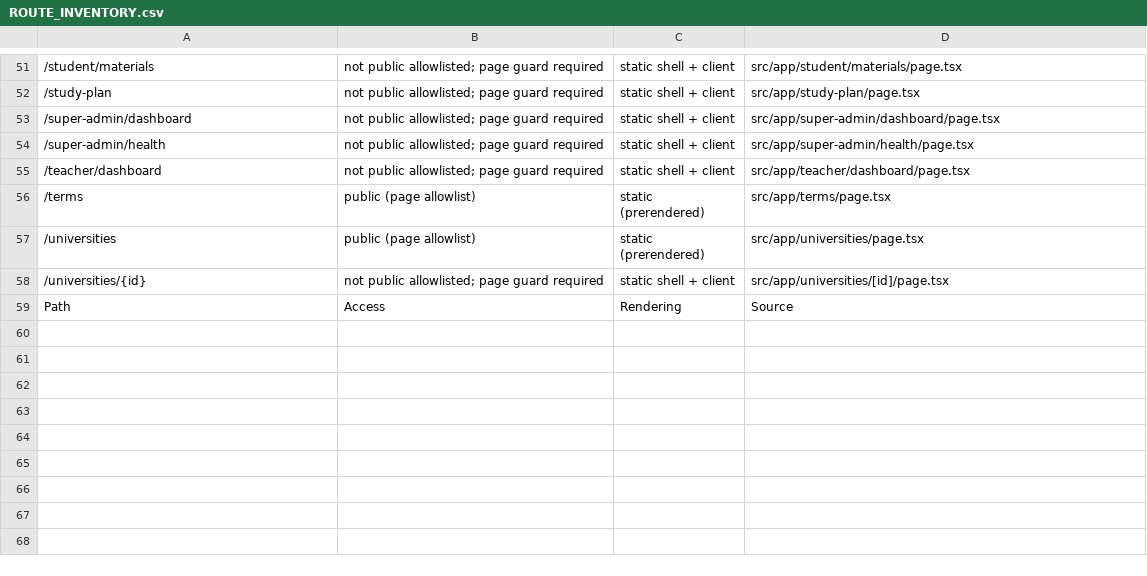
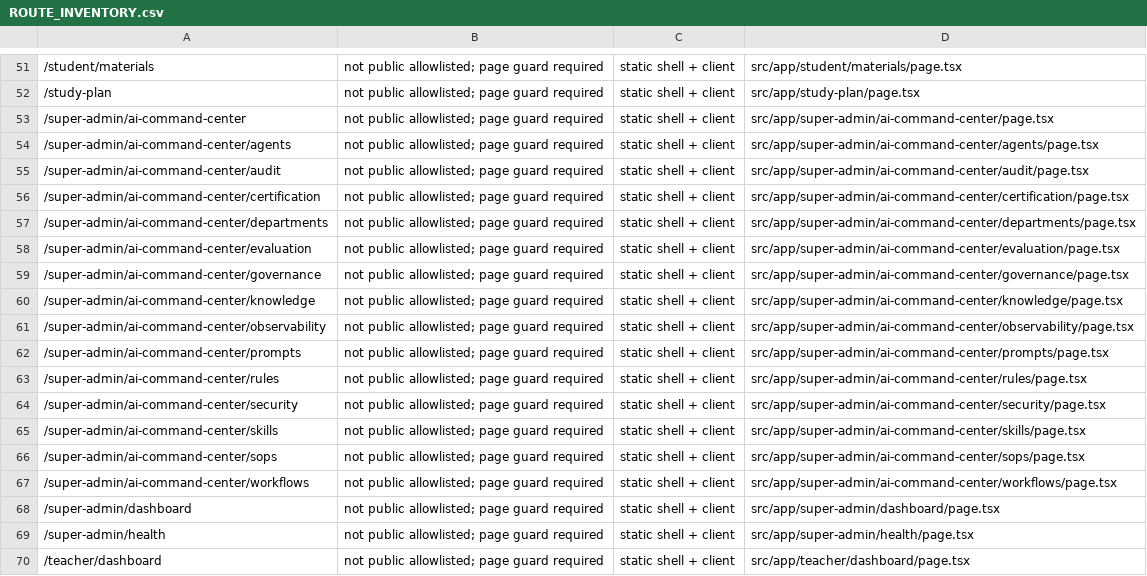
Before and after one commit to alaminiubateee969-cmd/ALO_ENGLISH_AI_NATIVE_COMPLETE, a CSV file: ROUTE_INVENTORY.csv, drawn as a sheet; only a part is shown, gaps mark what is left out; the shorter side is filled out with more unchanged rows.

Commit message:
feat: Super Admin AI Command Center + 100 departments + 2000 AI employees
ENTERPRISE AI WORKFORCE:
- 100 departments (Academic Counseling, UK/US/CA/AU Admissions, IELTS/TOEFL/PTE Training, Visa Processing, Marketing, Finance, IT, AI Operations, etc.)
- 2000 AI employees (20 per department)
- 48 skills, 200 prompt templates, 100 SOPs
- 12 constitutional rules, 100 DCC assessments
- 10 workflows, 8 AI models

NEW PAGES (15):
- /super-admin/ai-command-center (main dashboard)
- /super-admin/ai-command-center/departments
- /super-admin/ai-command-center/agents
- /super-admin/ai-command-center/skills
- /super-admin/ai-command-center/prompts
- /super-admin/ai-command-center/sops
- /super-admin/ai-command-center/rules
- /super-admin/ai-command-center/knowledge
- /super-admin/ai-command-center/evaluation
- /super-admin/ai-command-center/governance
- /super-admin/ai-command-center/security
- /super-admin/ai-command-center/audit
- /super-admin/ai-command-center/observability
- /super-admin/ai-command-center/workflows
- /super-admin/ai-command-center/certification

NEW API ROUTES (5):
- GET /api/super-admin/overview
- GET /api/super-admin/departments
- GET /api/super-admin/agents
- GET /api/super-admin/skills
- GET /api/super-admin/dcc

NEW PRISMA MODELS (8):
- AIModel, Skill, PromptTemplate, SOP, ConstitutionalRule, DCCAssessment, Workflow, EnterpriseEvent

DCC CERTIFICATION:
- 39 CERTIFIED departments
- 51 CONDITIONALLY_CERTIFIED
- 10 UNDER_REVIEW
- Average DCC score: 87%

Stats: 1052 files, 99 models, 146 API routes, 73 pages
0 lint errors, 0 typecheck errors

```diff
--- a/ROUTE_INVENTORY.csv
+++ b/ROUTE_INVENTORY.csv
@@ -52,2 +52,17 @@
 /study-plan,not public allowlisted; page guard required,static shell + client,src/app/study-plan/page.tsx
+/super-admin/ai-command-center,not public allowlisted; page guard required,static shell + client,src/app/super-admin/ai-command-center/page.tsx
+/super-admin/ai-command-center/agents,not public allowlisted; page guard required,static shell + client,src/app/super-admin/ai-command-center/agents/page.tsx
+/super-admin/ai-command-center/audit,not public allowlisted; page guard required,static shell + client,src/app/super-admin/ai-command-center/audit/page.tsx
+/super-admin/ai-command-center/certification,not public allowlisted; page guard required,static shell + client,src/app/super-admin/ai-command-center/certification/page.tsx
+/super-admin/ai-command-center/departments,not public allowlisted; page guard required,static shell + client,src/app/super-admin/ai-command-center/departments/page.tsx
+/super-admin/ai-command-center/evaluation,not public allowlisted; page guard required,static shell + client,src/app/super-admin/ai-command-center/evaluation/page.tsx
+/super-admin/ai-command-center/governance,not public allowlisted; page guard required,static shell + client,src/app/super-admin/ai-command-center/governance/page.tsx
+/super-admin/ai-command-center/knowledge,not public allowlisted; page guard required,static shell + client,src/app/super-admin/ai-command-center/knowledge/page.tsx
+/super-admin/ai-command-center/observability,not public allowlisted; page guard required,static shell + client,src/app/super-admin/ai-command-center/observability/page.tsx
+/super-admin/ai-command-center/prompts,not public allowlisted; page guard required,static shell + client,src/app/super-admin/ai-command-center/prompts/page.tsx
+/super-admin/ai-command-center/rules,not public allowlisted; page guard required,static shell + client,src/app/super-admin/ai-command-center/rules/page.tsx
+/super-admin/ai-command-center/security,not public allowlisted; page guard required,static shell + client,src/app/super-admin/ai-command-center/security/page.tsx
+/super-admin/ai-command-center/skills,not public allowlisted; page guard required,static shell + client,src/app/super-admin/ai-command-center/skills/page.tsx
+/super-admin/ai-command-center/sops,not public allowlisted; page guard required,static shell + client,src/app/super-admin/ai-command-center/sops/page.tsx
+/super-admin/ai-command-center/workflows,not public allowlisted; page guard required,static shell + client,src/app/super-admin/ai-command-center/workflows/page.tsx
 /super-admin/dashboard,not public allowlisted; page guard required,static shell + client,src/app/super-admin/dashboard/page.tsx
```
Also changed, not shown: API_INVENTORY.csv, DATABASE_MODEL_INVENTORY.csv, 37 other files.
